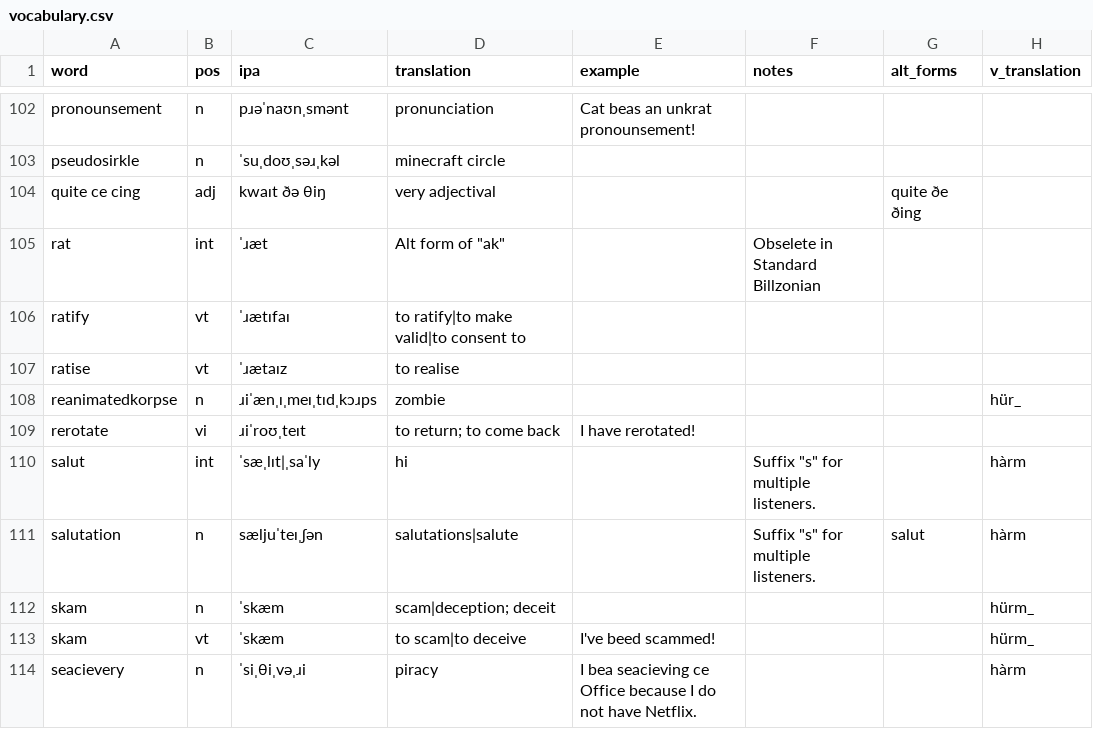
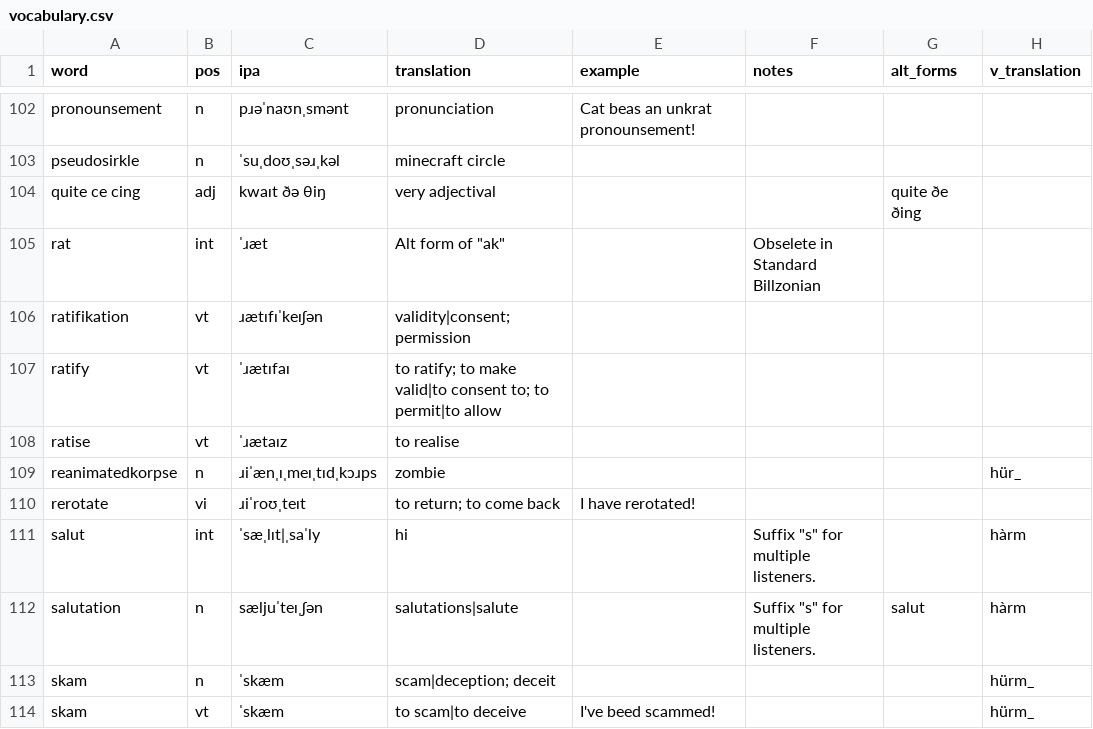
Before and after one commit to SeriousGuy888/Billzonian, a CSV file: vocabulary.csv, drawn as a sheet; only a part is shown, gaps mark what is left out; the shorter side is filled out with more unchanged rows.

Commit message:
added word ratifikation

```diff
--- a/vocabulary.csv
+++ b/vocabulary.csv
@@ -105,3 +105,4 @@ quite ce cing,adj,kwaɪt ðə θiŋ,very adjectival,,,quite ðe ðing,
 rat,int,ˈɹæt,"Alt form of ""ak""",,Obselete in Standard Billzonian,,
-ratify,vt,ˈɹætɪfaɪ,to ratify|to make valid|to consent to,,,,
+ratifikation,vt,ɹætɪfɪˈkeɪʃən,validity|consent; permission,,,,
+ratify,vt,ˈɹætɪfaɪ,to ratify; to make valid|to consent to; to permit|to allow,,,,
 ratise,vt,ˈɹætaɪz,to realise,,,,
```
